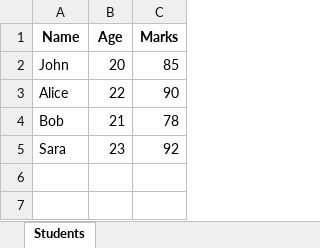
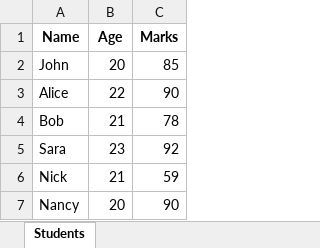
Before and after one commit to raxor77/AIMLT, an Excel workbook: Day-10/students.xlsx, sheet Students, drawn as a sheet; values as stored, in another font and other column widths than the file's, no borders; the diff names each change by its address in the sheet, - before the commit and + after, or states it on an @@ line.

```diff
--- a/Day-10/students.xlsx (sheet Students)
+++ b/Day-10/students.xlsx (sheet Students)
+row 6: Nick | 21 | 59
+row 7: Nancy | 20 | 90
```
Also changed, not shown: 13 other files.
